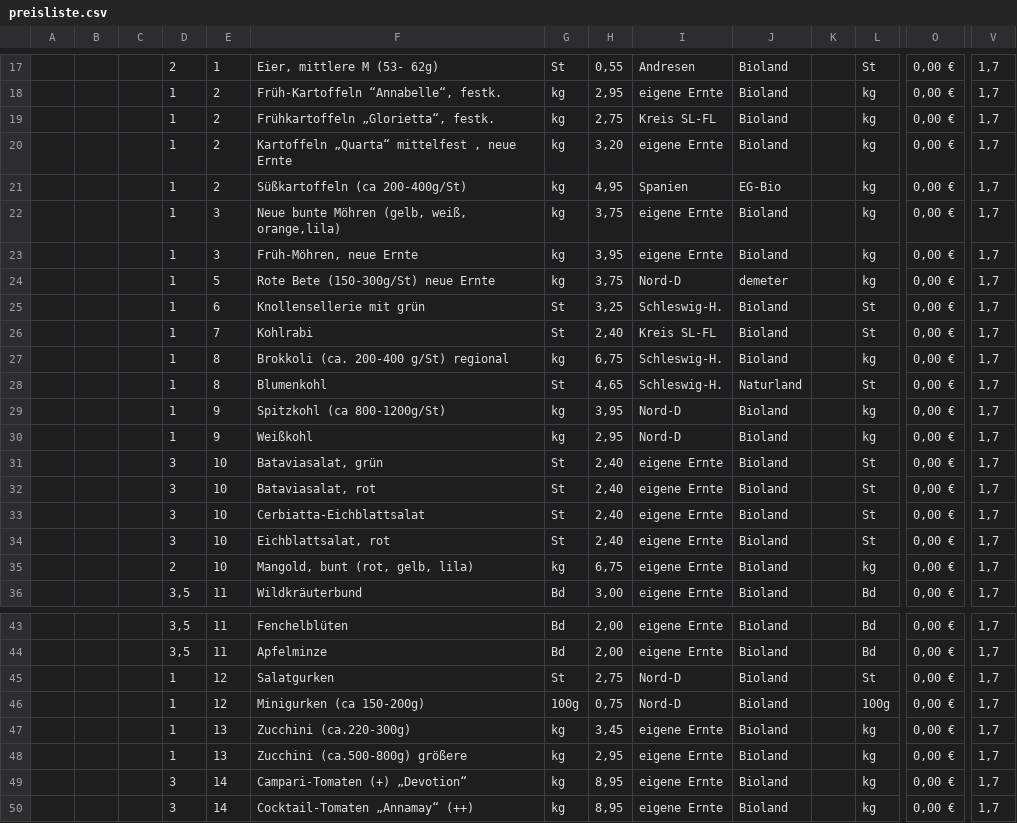
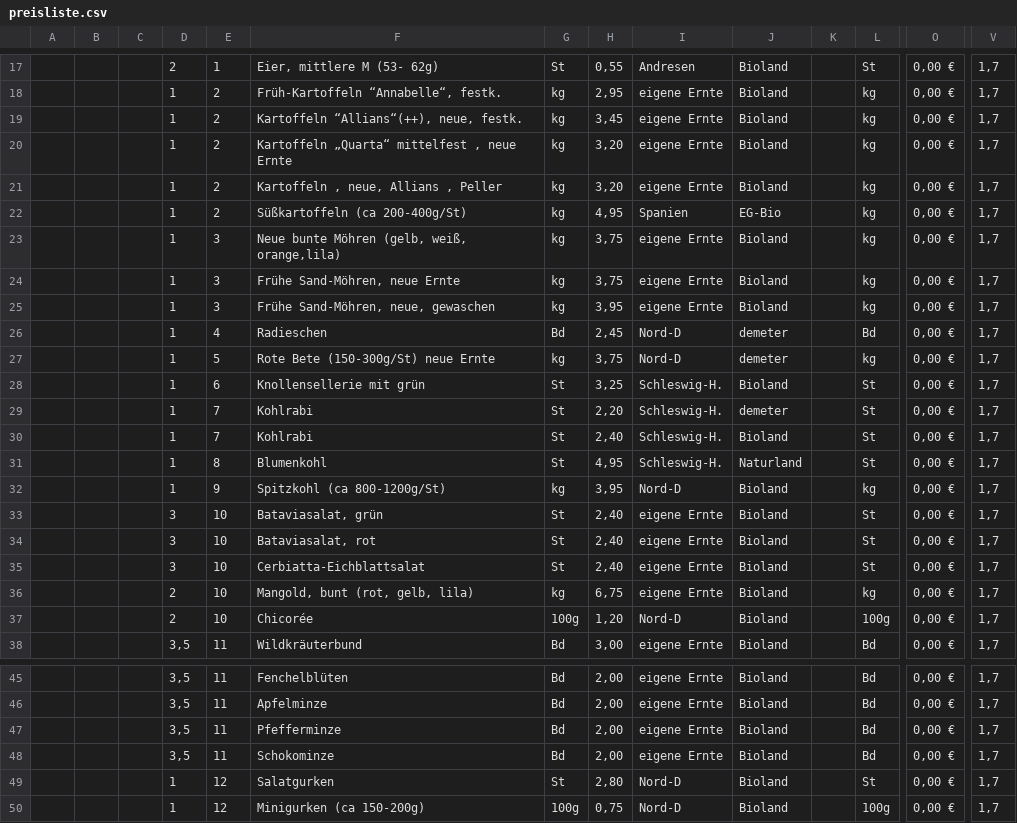
Before and after one commit to Freudenhof/Bestellformular, a CSV file: preisliste.csv, drawn as a sheet; only a part is shown, gaps mark what is left out; the shorter side is filled out with more unchanged rows; removed rows and columns are numbered as before the commit, all else as after; rows hold the shown columns only; the diff covers the shown part only; the diff names each change by its address in the sheet, - before the commit and + after, or states it on an @@ line.

Commit message:
Add files via upload

```diff
--- a/preisliste.csv
+++ b/preisliste.csv
-F19: Frühkartoffeln „Glorietta“, festk.
+F19: Kartoffeln “Allians“(++), neue, festk.
-H19: 2,75
+H19: 3,45
-I19: Kreis SL-FL
+I19: eigene Ernte
+row 21:  |  |  | 1 | 2 | Kartoffeln , neue, Allians , Peller | kg | 3,20 | eigene Ernte | Bioland |  | kg | 0,00 € | 1,7
+row 24:  |  |  | 1 | 3 | Frühe Sand-Möhren, neue Ernte | kg | 3,75 | eigene Ernte | Bioland |  | kg | 0,00 € | 1,7
-F25: Früh-Möhren, neue Ernte
+F25: Frühe Sand-Möhren, neue, gewaschen
+row 26:  |  |  | 1 | 4 | Radieschen | Bd | 2,45 | Nord-D | demeter |  | Bd | 0,00 € | 1,7
+row 29:  |  |  | 1 | 7 | Kohlrabi | St | 2,20 | Schleswig-H. | demeter |  | St | 0,00 € | 1,7
-I30: Kreis SL-FL
+I30: Schleswig-H.
-row 27:  |  |  | 1 | 8 | Brokkoli (ca. 200-400 g/St) regional | kg | 6,75 | Schleswig-H. | Bioland |  | kg | 0,00 € | 1,7
-H31: 4,65
+H31: 4,95
-row 30:  |  |  | 1 | 9 | Weißkohl | kg | 2,95 | Nord-D | Bioland |  | kg | 0,00 € | 1,7
-row 34:  |  |  | 3 | 10 | Eichblattsalat, rot | St | 2,40 | eigene Ernte | Bioland |  | St | 0,00 € | 1,7
+row 37:  |  |  | 2 | 10 | Chicorée | 100g | 1,20 | Nord-D | Bioland |  | 100g | 0,00 € | 1,7
+row 47:  |  |  | 3,5 | 11 | Pfefferminze | Bd | 2,00 | eigene Ernte | Bioland |  | Bd | 0,00 € | 1,7
+row 48:  |  |  | 3,5 | 11 | Schokominze | Bd | 2,00 | eigene Ernte | Bioland |  | Bd | 0,00 € | 1,7
-H49: 2,75
+H49: 2,80
```
Also changed, not shown: 3 added rows, 3 removed rows and 8 edited cells elsewhere in this file.
